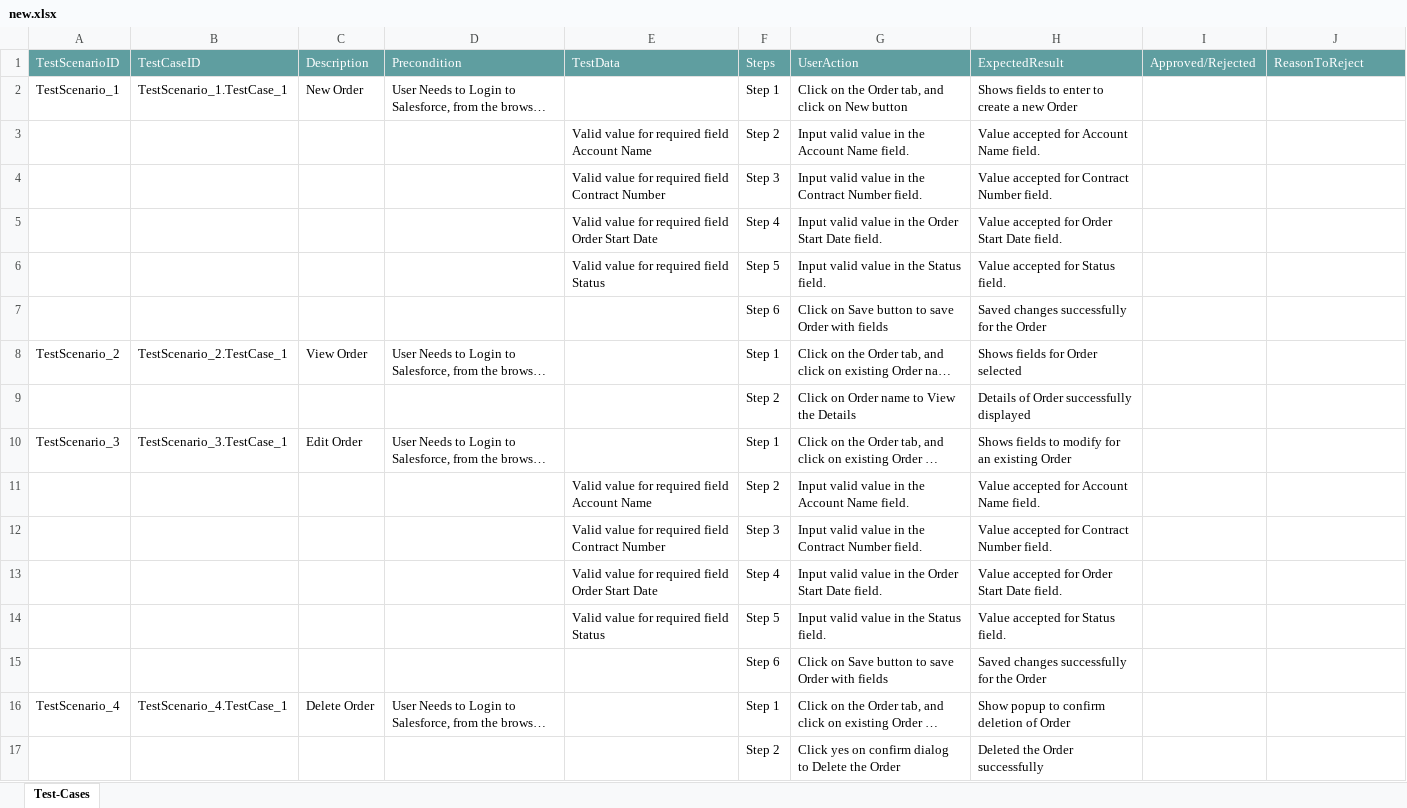
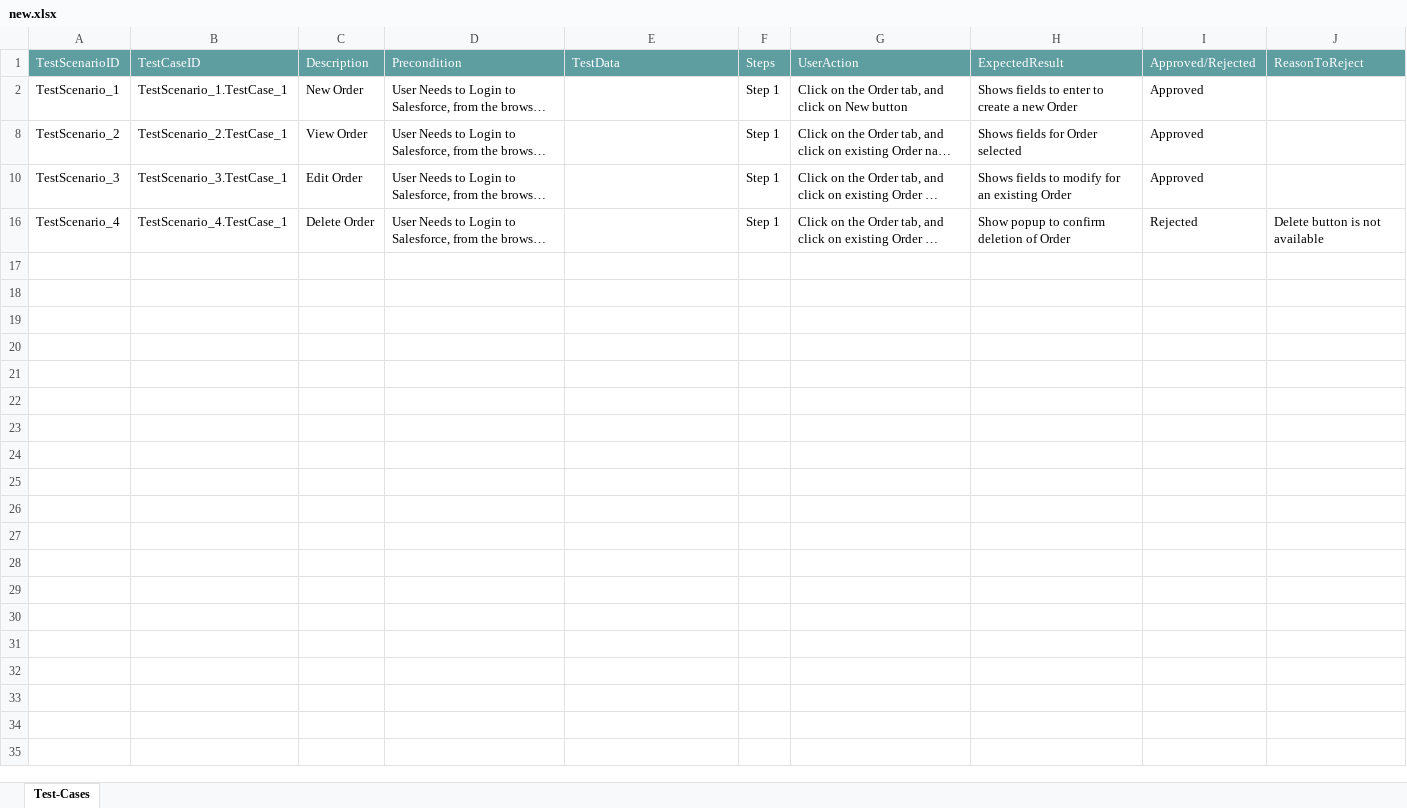
Before and after one commit to ShaikMohamedIrfan/Madhura, an Excel workbook: new.xlsx, sheet Test-Cases, drawn as a sheet; long unchanged cells end in …; values as stored, in another font and other column widths than the file's, no borders; table styles not drawn; the diff names each change by its address in the sheet, - before the commit and + after, or states it on an @@ line.

Commit message:
Update new.xlsx

```diff
--- a/new.xlsx (sheet Test-Cases)
+++ b/new.xlsx (sheet Test-Cases)
-I2: (empty)
+I2: Approved
@@ row 3 hidden:  |  |  |  | Valid value for required field Account Name | Step 2 | Input valid value in the Account Name field. | Value accepted for Account Name field. @@
@@ row 4 hidden:  |  |  |  | Valid value for required field Contract Number | Step 3 | Input valid value in the Contract Number field. | Value accepted for Contract Number field. @@
@@ row 5 hidden:  |  |  |  | Valid value for required field Order Start Date | Step 4 | Input valid value in the Order Start Date field. | Value accepted for Order Start Date field. @@
@@ row 6 hidden:  |  |  |  | Valid value for required field Status | Step 5 | Input valid value in the Status field. | Value accepted for Status field. @@
@@ row 7 hidden:  |  |  |  |  | Step 6 | Click on Save button to save Order with fields | Saved changes successfully for the Order @@
-I8: (empty)
+I8: Approved
@@ row 9 hidden:  |  |  |  |  | Step 2 | Click on Order name to View the Details | Details of Order successfully displayed @@
-I10: (empty)
+I10: Approved
@@ row 11 hidden:  |  |  |  | Valid value for required field Account Name | Step 2 | Input valid value in the Account Name field. | Value accepted for Account Name field. @@
@@ row 12 hidden:  |  |  |  | Valid value for required field Contract Number | Step 3 | Input valid value in the Contract Number field. | Value accepted for Contract Number field. @@
@@ row 13 hidden:  |  |  |  | Valid value for required field Order Start Date | Step 4 | Input valid value in the Order Start Date field. | Value accepted for Order Start Date field. @@
@@ row 14 hidden:  |  |  |  | Valid value for required field Status | Step 5 | Input valid value in the Status field. | Value accepted for Status field. @@
@@ row 15 hidden:  |  |  |  |  | Step 6 | Click on Save button to save Order with fields | Saved changes successfully for the Order @@
-I16: (empty)
+I16: Rejected
-J16: (empty)
+J16: Delete button is not available
@@ row 17 hidden:  |  |  |  |  | Step 2 | Click yes on confirm dialog to Delete the Order | Deleted the Order successfully @@
```
